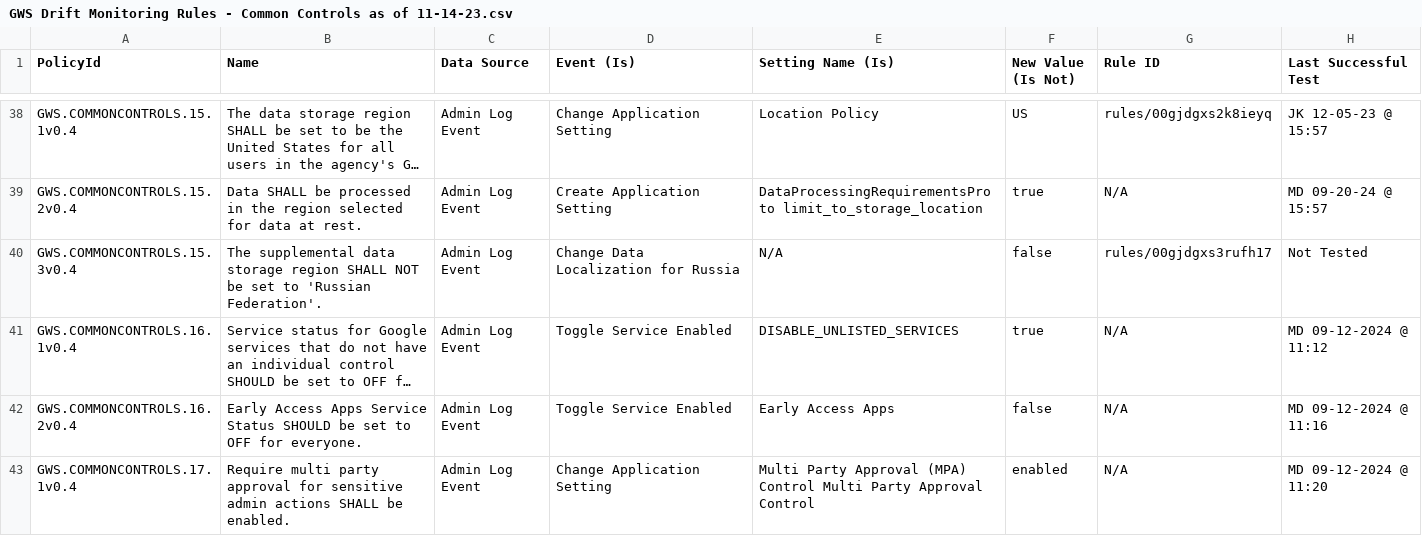
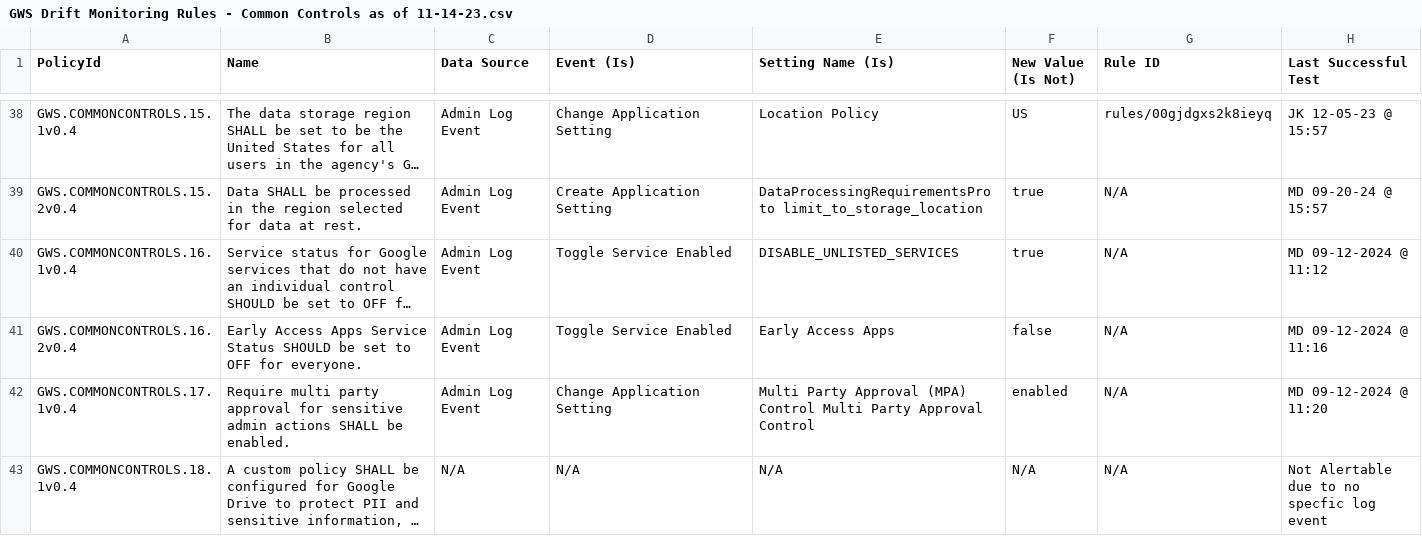
Before and after one commit to cisagov/ScubaGoggles, a CSV file: drift-rules/GWS Drift Monitoring Rules - Common Controls as of 11-14-23.csv, drawn as a sheet; only a part is shown, gaps mark what is left out; the shorter side is filled out with more unchanged rows; long unchanged cells end in …; the diff names each change by its address in the sheet, - before the commit and + after, or states it on an @@ line.

```diff
--- a/drift-rules/GWS Drift Monitoring Rules - Common Controls as of 11-14-23.csv
+++ b/drift-rules/GWS Drift Monitoring Rules - Common Controls as of 11-14-23.csv
-row 40: GWS.COMMONCONTROLS.15.3v0.4 | The supplemental data storage region SHALL NOT be set to 'Russian Federation'. | Admin Log Event | Change Data Localization for Russia | N/A | false | rules/00gjdgxs3rufh17 | Not Tested
```
Also changed, not shown: 1 other file.
